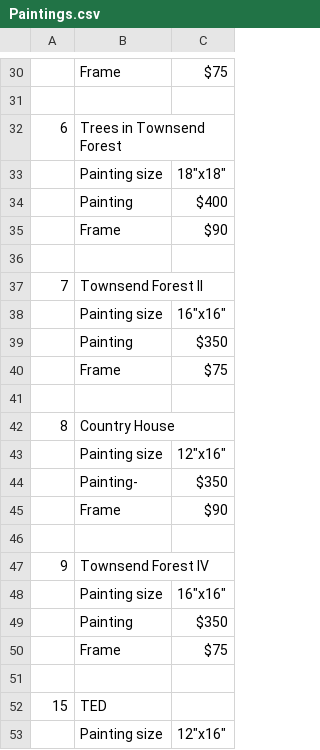
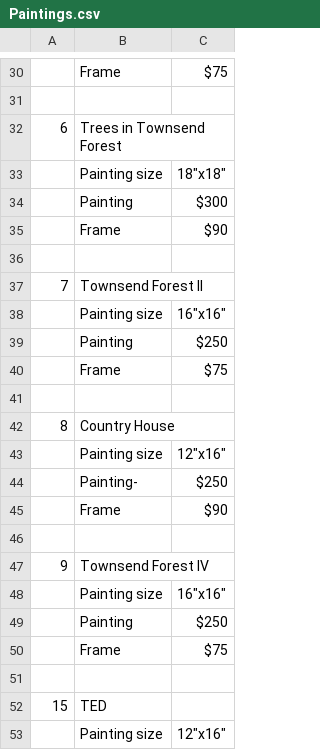
Before and after one commit to Monkachunkaa/douggeorgeart, a CSV file: Paintings.csv, drawn as a sheet; only a part is shown, gaps mark what is left out; the diff covers the shown part only.

```diff
--- a/Paintings.csv
+++ b/Paintings.csv
@@ -33,3 +33,3 @@
 ,Painting size,"18""x18"""
-,Painting,$400
+,Painting,$300
 ,Frame,$90
@@ -38,3 +38,3 @@
 ,Painting size,"16""x16"""
-,Painting,$350
+,Painting,$250
 ,Frame ,$75
@@ -43,3 +43,3 @@
 ,Painting size,"12""x16"""
-,Painting-,$350
+,Painting-,$250
 ,Frame,$90
@@ -48,3 +48,3 @@
 ,Painting size,"16""x16"""
-,Painting,$350
+,Painting,$250
 ,Frame,$75
```
Also changed, not shown: 1 added row, 1 removed row and 5 edited cells elsewhere in this file, 1 other file.
